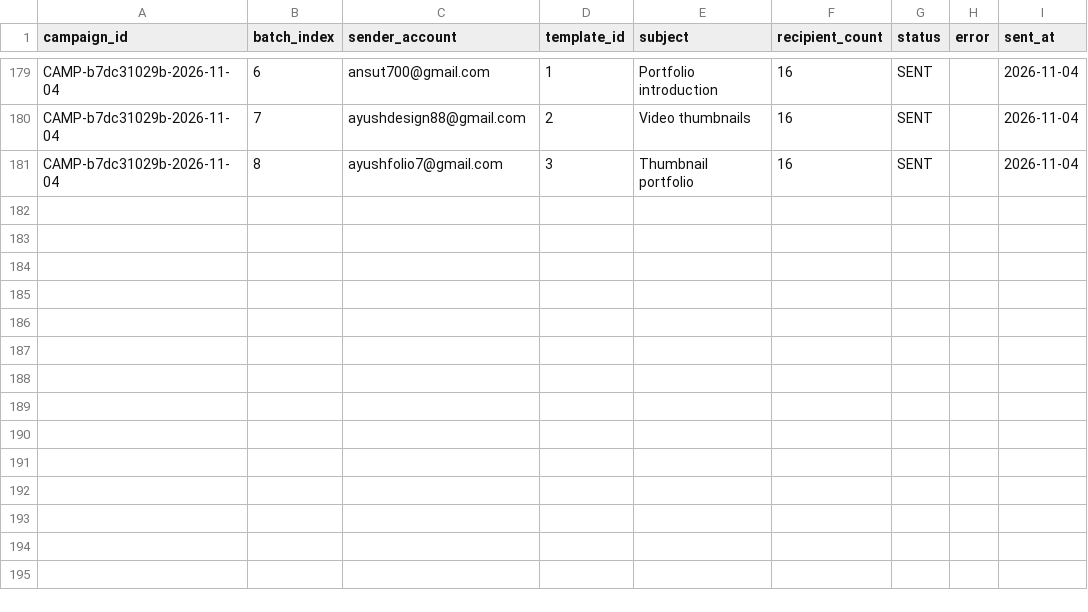
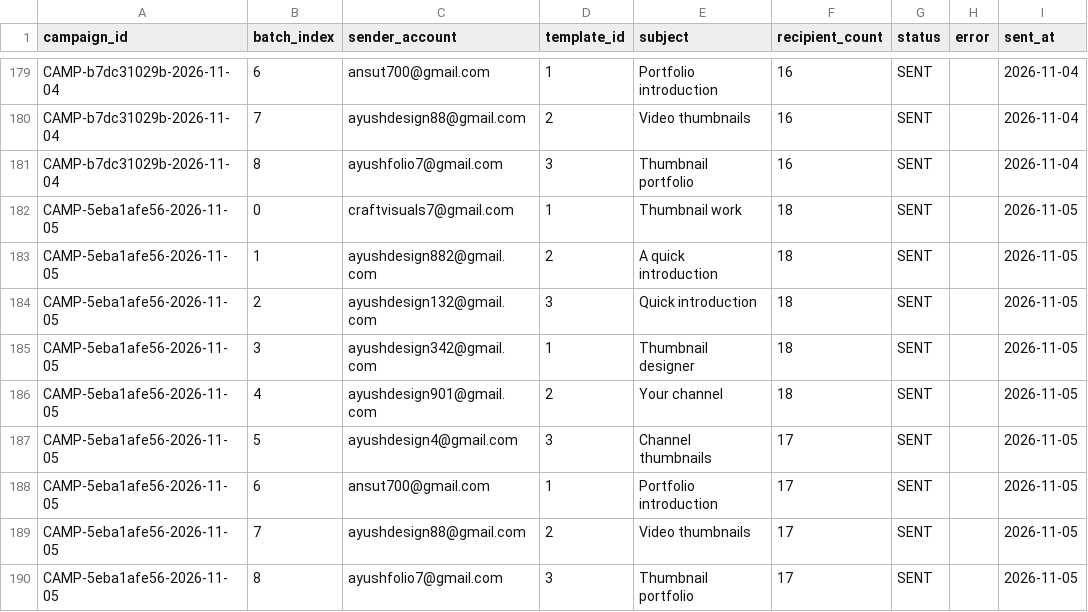
Before and after one commit to ayushdesign4/daily-lead-agent, a CSV file: data/outreach_batches.csv, drawn as a sheet; only a part is shown, gaps mark what is left out.

```diff
--- a/data/outreach_batches.csv
+++ b/data/outreach_batches.csv
@@ -181 +181,10 @@ CAMP-b7dc31029b-2026-11-04,7,ayushdesign88@gmail.com,2,Video thumbnails,16,SENT,
 CAMP-b7dc31029b-2026-11-04,8,ayushfolio7@gmail.com,3,Thumbnail portfolio,16,SENT,,2026-11-04
+CAMP-5eba1afe56-2026-11-05,0,craftvisuals7@gmail.com,1,Thumbnail work,18,SENT,,2026-11-05
+CAMP-5eba1afe56-2026-11-05,1,ayushdesign882@gmail.com,2,A quick introduction,18,SENT,,2026-11-05
+CAMP-5eba1afe56-2026-11-05,2,ayushdesign132@gmail.com,3,Quick introduction,18,SENT,,2026-11-05
+CAMP-5eba1afe56-2026-11-05,3,ayushdesign342@gmail.com,1,Thumbnail designer,18,SENT,,2026-11-05
+CAMP-5eba1afe56-2026-11-05,4,ayushdesign901@gmail.com,2,Your channel,18,SENT,,2026-11-05
+CAMP-5eba1afe56-2026-11-05,5,ayushdesign4@gmail.com,3,Channel thumbnails,17,SENT,,2026-11-05
+CAMP-5eba1afe56-2026-11-05,6,ansut700@gmail.com,1,Portfolio introduction,17,SENT,,2026-11-05
+CAMP-5eba1afe56-2026-11-05,7,ayushdesign88@gmail.com,2,Video thumbnails,17,SENT,,2026-11-05
+CAMP-5eba1afe56-2026-11-05,8,ayushfolio7@gmail.com,3,Thumbnail portfolio,17,SENT,,2026-11-05
```
Also changed, not shown: data/outreach_state.csv, data/verification_ledger.csv, 2 other files.
